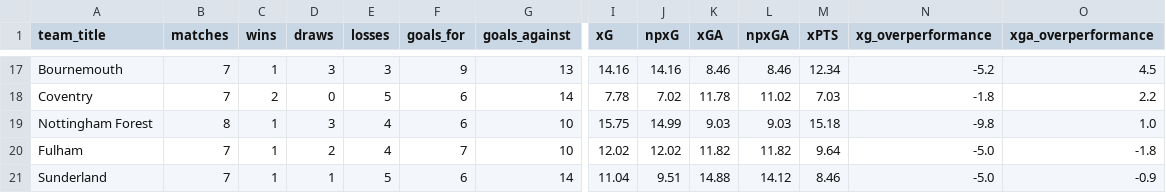
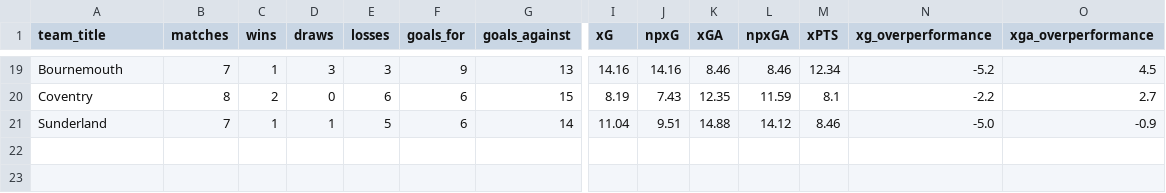
Before and after one commit to jtw0mey/pl-xg-data-pipeline, a CSV file: data/processed/epl_teams_xg_2026_clean.csv, drawn as a sheet; only a part is shown, gaps mark what is left out; removed rows and columns are numbered as before the commit, all else as after; rows hold the shown columns only; the diff covers the shown part only; the diff names each change by its address in the sheet, - before the commit and + after, or states it on an @@ line.

```diff
--- a/data/processed/epl_teams_xg_2026_clean.csv
+++ b/data/processed/epl_teams_xg_2026_clean.csv
-B20 (matches): 7
+B20 (matches): 8
-E20 (losses): 5
+E20 (losses): 6
-G20 (goals_against): 14
+G20 (goals_against): 15
-I20 (xG): 7.78
+I20 (xG): 8.19
-J20 (npxG): 7.02
+J20 (npxG): 7.43
-K20 (xGA): 11.78
+K20 (xGA): 12.35
-L20 (npxGA): 11.02
+L20 (npxGA): 11.59
-M20 (xPTS): 7.03
+M20 (xPTS): 8.1
-N20 (xg_overperformance): -1.8
+N20 (xg_overperformance): -2.2
-O20 (xga_overperformance): 2.2
+O20 (xga_overperformance): 2.7
@@ row 19 moved to row 18: Nottingham Forest @@
-row 20: Fulham | 7 | 1 | 2 | 4 | 7 | 10 | 12.02 | 12.02 | 11.82 | 11.82 | 9.64 | -5.0 | -1.8
```
Also changed, not shown: 4 added rows, 3 removed rows, 1 moved row and 32 edited cells elsewhere in this file, data/processed/epl_player_xg_2026_clean.csv, dbt_transforms/seeds/epl_player_xg_2026.csv, 1 other file.
